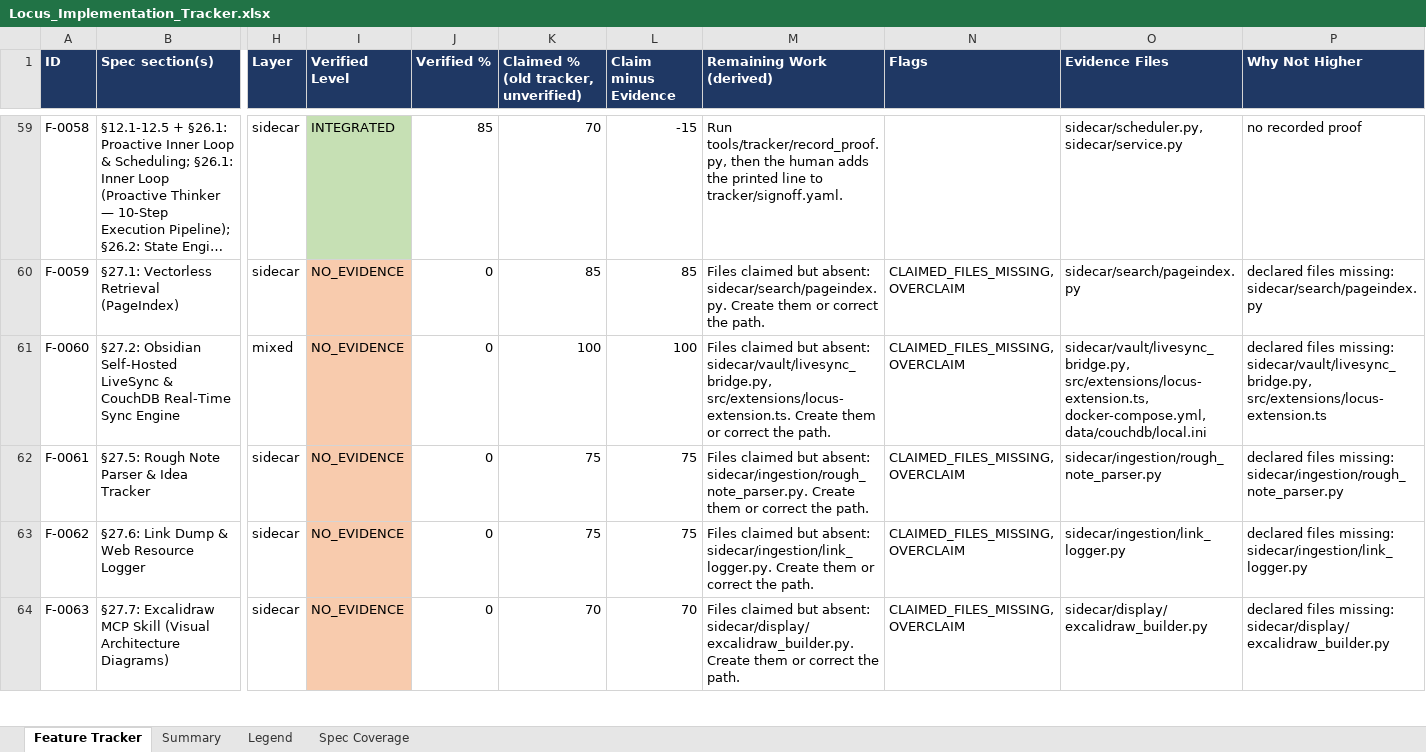
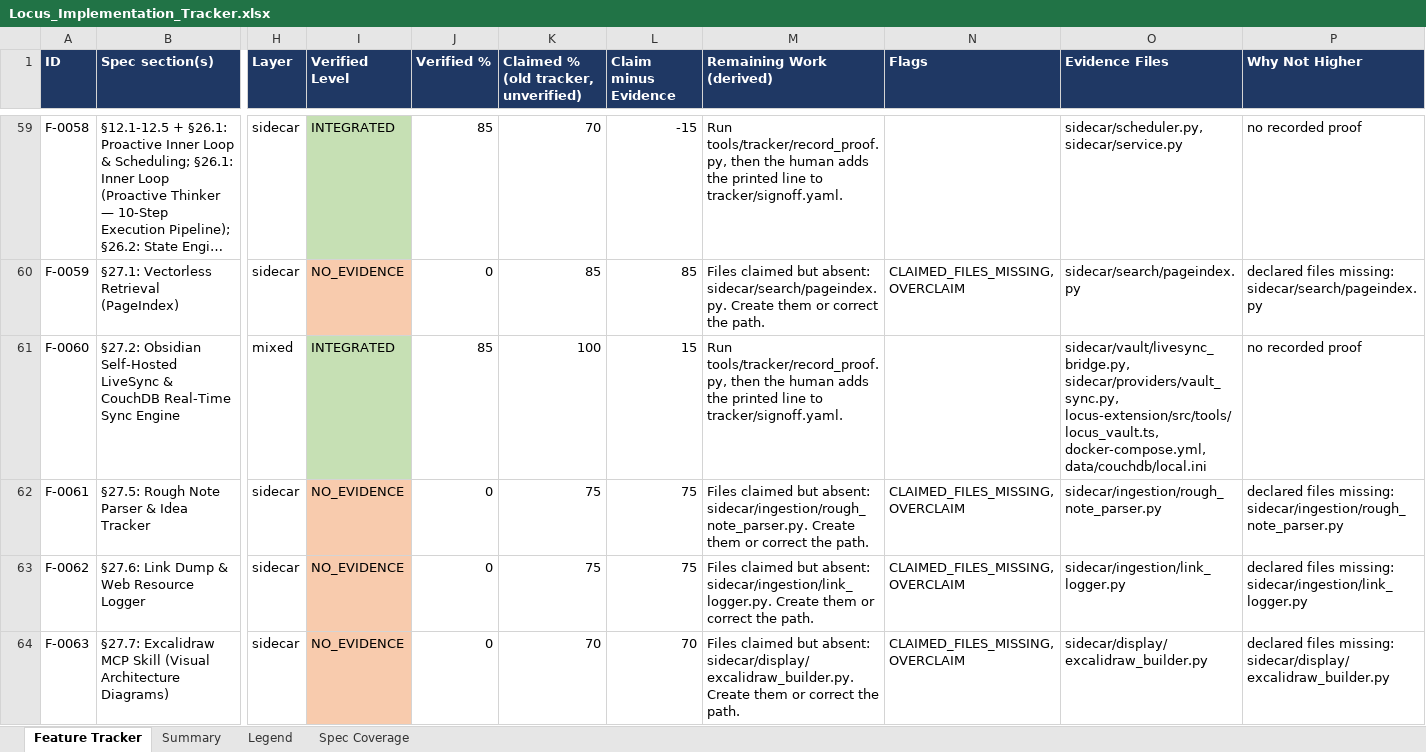
Before and after one commit to Shivamxp23/Locus-OS, an Excel workbook: .keysndocs/Documentation/Implementation Plans/Implementation Report/Locus_Implementation_Tracker.xlsx, sheet Feature Tracker, drawn as a sheet; only a part is shown, gaps mark what is left out; long unchanged cells end in …; values as stored, in another font and other column widths than the file's, no borders; the diff names each change by its address in the sheet, - before the commit and + after, or states it on an @@ line.

Commit message:
chore(tracker): refresh after US-16

```diff
--- a/.keysndocs/Documentation/Implementation Plans/Implementation Report/Locus_Implementation_Tracker.xlsx (sheet Feature Tracker)
+++ b/.keysndocs/Documentation/Implementation Plans/Implementation Report/Locus_Implementation_Tracker.xlsx (sheet Feature Tracker)
-I61 (Verified Level): NO_EVIDENCE
+I61 (Verified Level): INTEGRATED
-I61 fill: #F8CBAD
+I61 fill: #C6E0B4
-J61 (Verified %): 0
+J61 (Verified %): 85
-L61 (Claim minus Evidence): 100
+L61 (Claim minus Evidence): 15
-M61 (Remaining Work (derived)): Files claimed but absent: sidecar/vault/livesync_bridge.py, src/extensions/locus-extension.ts. Create them or correct the path.
+M61 (Remaining Work (derived)): Run tools/tracker/record_proof.py, then the human adds the printed line to tracker/signoff.yaml.
-N61 (Flags): CLAIMED_FILES_MISSING, OVERCLAIM
+N61 (Flags): (empty)
-O61 (Evidence Files): sidecar/vault/livesync_bridge.py, src/extensions/locus-extension.ts, docker-compose.yml, data/couchdb/local.ini
+O61 (Evidence Files): sidecar/vault/livesync_bridge.py, sidecar/providers/vault_sync.py, locus-extension/src/tools/locus_vault.ts, docker-compose.yml, data/couchdb/local.ini
-P61 (Why Not Higher): declared files missing: sidecar/vault/livesync_bridge.py, src/extensions/locus-extension.ts
+P61 (Why Not Higher): no recorded proof
```
Also changed, not shown: sheet Summary, 3 other files.
